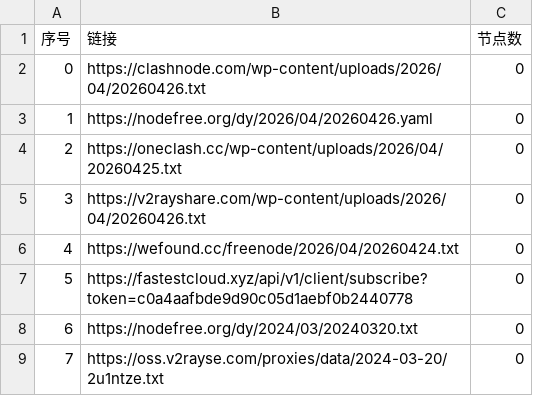
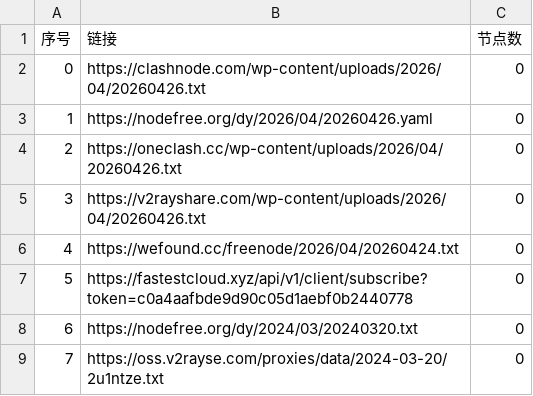
Before and after one commit to chengzhiming/AutoMergePublicNodes, a CSV file: list_result.csv, drawn as a sheet; only a part is shown.

```diff
--- a/list_result.csv
+++ b/list_result.csv
@@ -3,3 +3,3 @@
 1,https://nodefree.org/dy/2026/04/20260426.yaml,0
-2,https://oneclash.cc/wp-content/uploads/2026/04/20260425.txt,0
+2,https://oneclash.cc/wp-content/uploads/2026/04/20260426.txt,0
 3,https://v2rayshare.com/wp-content/uploads/2026/04/20260426.txt,0
```
Also changed, not shown: 2 other files.
